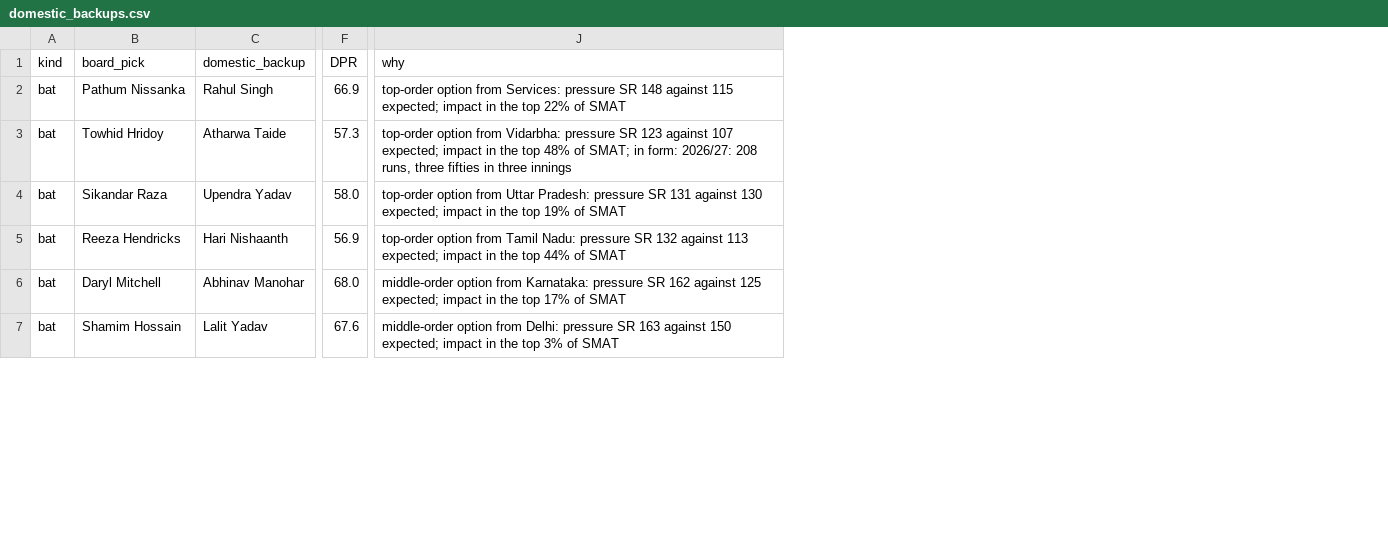
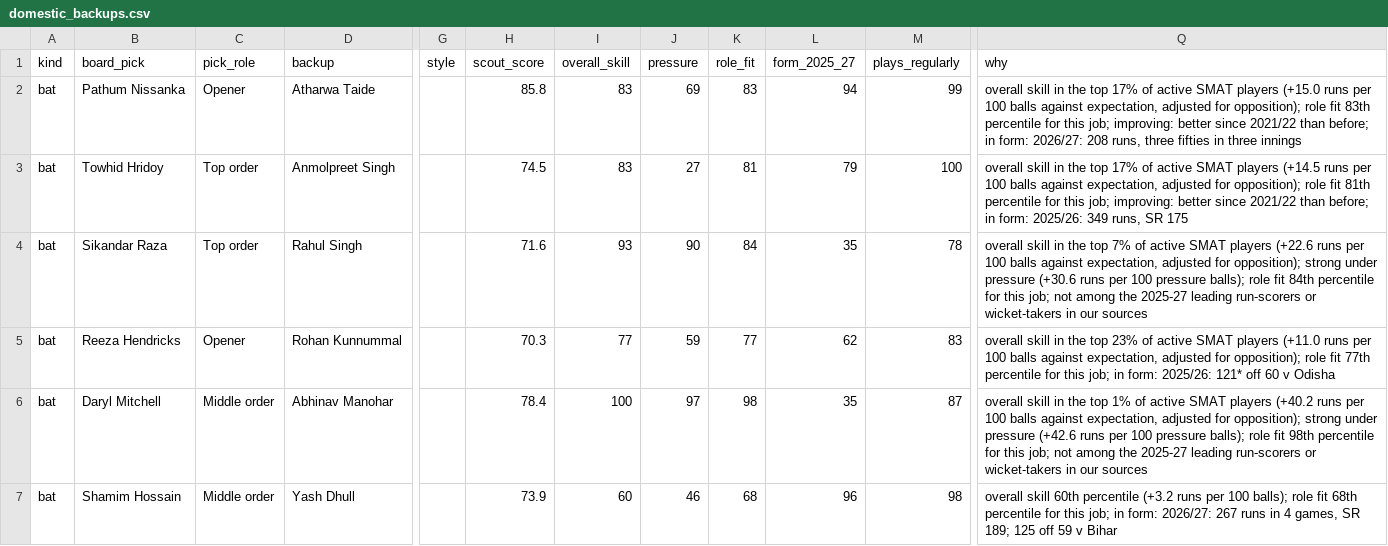
Before and after one commit to InvisibleWolf06/rr-pressure-war-room, a CSV file: domestic_backups.csv, drawn as a sheet; only a part is shown, gaps mark what is left out; removed rows and columns are numbered as before the commit, all else as after; the diff covers the shown part only; the diff names each change by its address in the sheet, - before the commit and + after, or states it on an @@ line.

```diff
--- a/domestic_backups.csv
+++ b/domestic_backups.csv
-column C (domestic_backup), rows 2-7: Rahul Singh | Atharwa Taide | Upendra Yadav | Hari Nishaanth | Abhinav Manohar | Lalit Yadav
+column C (pick_role), rows 2-7: Opener | Top order | Top order | Opener | Middle order | Middle order
+column D (backup), rows 2-7: Atharwa Taide | Anmolpreet Singh | Rahul Singh | Rohan Kunnummal | Abhinav Manohar | Yash Dhull
-column F (DPR), rows 2-7: 66.9 | 57.3 | 58.0 | 56.9 | 68.0 | 67.6
+column G (style), empty
+column H (scout_score), rows 2-7: 85.8 | 74.5 | 71.6 | 70.3 | 78.4 | 73.9
+column I (overall_skill), rows 2-7: 83 | 83 | 93 | 77 | 100 | 60
+column J (pressure), rows 2-7: 69 | 27 | 90 | 59 | 97 | 46
+column K (role_fit), rows 2-7: 83 | 81 | 84 | 77 | 98 | 68
+column L (form_2025_27), rows 2-7: 94 | 79 | 35 | 62 | 35 | 96
+column M (plays_regularly), rows 2-7: 99 | 100 | 78 | 83 | 87 | 98
-Q2 (why): top-order option from Services: pressure SR 148 against 115 expected; impact in the top 22% of SMAT
+Q2 (why): overall skill in the top 17% of active SMAT players (+15.0 runs per 100 balls against expectation, adjusted for opposition); role fit 83th percentile for this job; improving: better since 2021/22 than before; in form: 2026/27: 208 runs, three fifties in three innings
-Q3 (why): top-order option from Vidarbha: pressure SR 123 against 107 expected; impact in the top 48% of SMAT; in form: 2026/27: 208 runs, three fifties in three innings
+Q3 (why): overall skill in the top 17% of active SMAT players (+14.5 runs per 100 balls against expectation, adjusted for opposition); role fit 81th percentile for this job; improving: better since 2021/22 than before; in form: 2025/26: 349 runs, SR 175
-Q4 (why): top-order option from Uttar Pradesh: pressure SR 131 against 130 expected; impact in the top 19% of SMAT
+Q4 (why): overall skill in the top 7% of active SMAT players (+22.6 runs per 100 balls against expectation, adjusted for opposition); strong under pressure (+30.6 runs per 100 pressure balls); role fit 84th percentile for this job; not among the 2025-27 leading run-scorers or wicket-takers in our sources
-Q5 (why): top-order option from Tamil Nadu: pressure SR 132 against 113 expected; impact in the top 44% of SMAT
+Q5 (why): overall skill in the top 23% of active SMAT players (+11.0 runs per 100 balls against expectation, adjusted for opposition); role fit 77th percentile for this job; in form: 2025/26: 121* off 60 v Odisha
-Q6 (why): middle-order option from Karnataka: pressure SR 162 against 125 expected; impact in the top 17% of SMAT
+Q6 (why): overall skill in the top 1% of active SMAT players (+40.2 runs per 100 balls against expectation, adjusted for opposition); strong under pressure (+42.6 runs per 100 pressure balls); role fit 98th percentile for this job; not among the 2025-27 leading run-scorers or wicket-takers in our sources
-Q7 (why): middle-order option from Delhi: pressure SR 163 against 150 expected; impact in the top 3% of SMAT
+Q7 (why): overall skill 60th percentile (+3.2 runs per 100 balls); role fit 68th percentile for this job; in form: 2026/27: 267 runs in 4 games, SR 189; 125 off 59 v Bihar
```
Also changed, not shown: 6 added columns, 1 removed column and 66 edited cells elsewhere in this file, smat_ratings_bat.csv, smat_ratings_bowl.csv, 20 other files.
